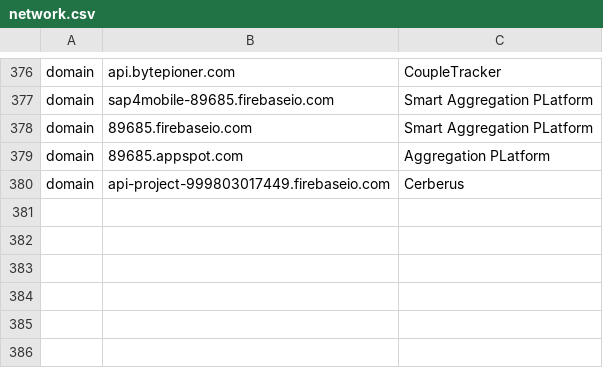
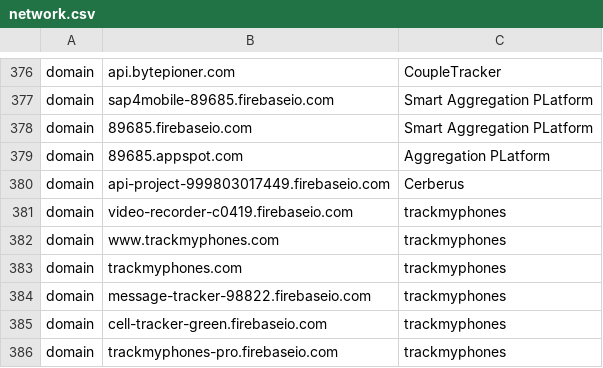
Before and after one commit to AssoEchap/stalkerware-indicators, a CSV file: network.csv, drawn as a sheet; only a part is shown, gaps mark what is left out.

Commit message:
Add some IOC for trackmyphones

```diff
--- a/network.csv
+++ b/network.csv
@@ -380 +380,7 @@ domain,89685.appspot.com,Aggregation PLatform
 domain,api-project-999803017449.firebaseio.com,Cerberus
+domain,video-recorder-c0419.firebaseio.com,trackmyphones
+domain,www.trackmyphones.com,trackmyphones
+domain,trackmyphones.com,trackmyphones
+domain,message-tracker-98822.firebaseio.com,trackmyphones
+domain,cell-tracker-green.firebaseio.com,trackmyphones
+domain,trackmyphones-pro.firebaseio.com,trackmyphones
```
Also changed, not shown: 2 other files.
